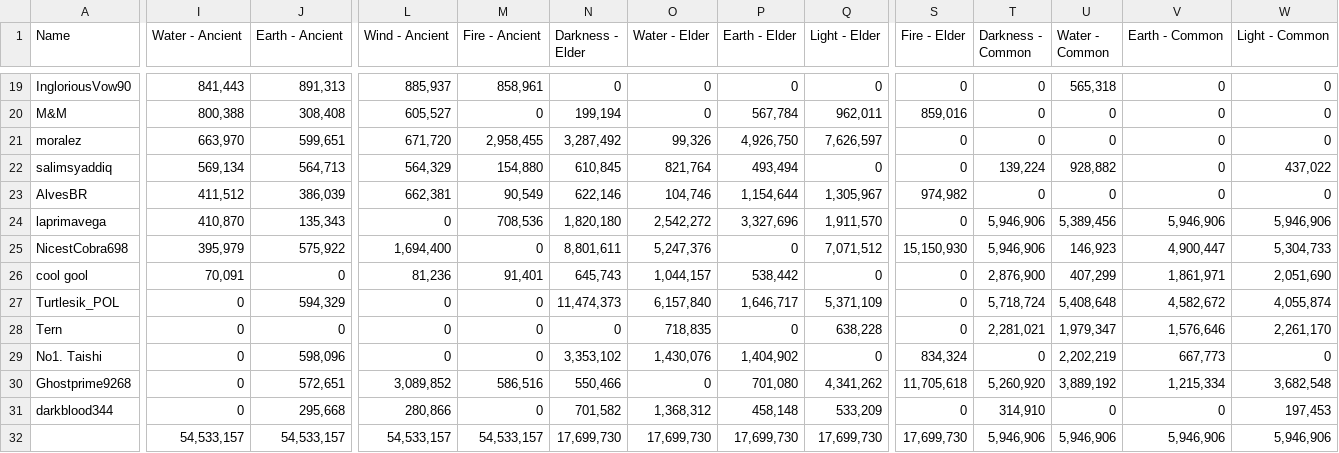
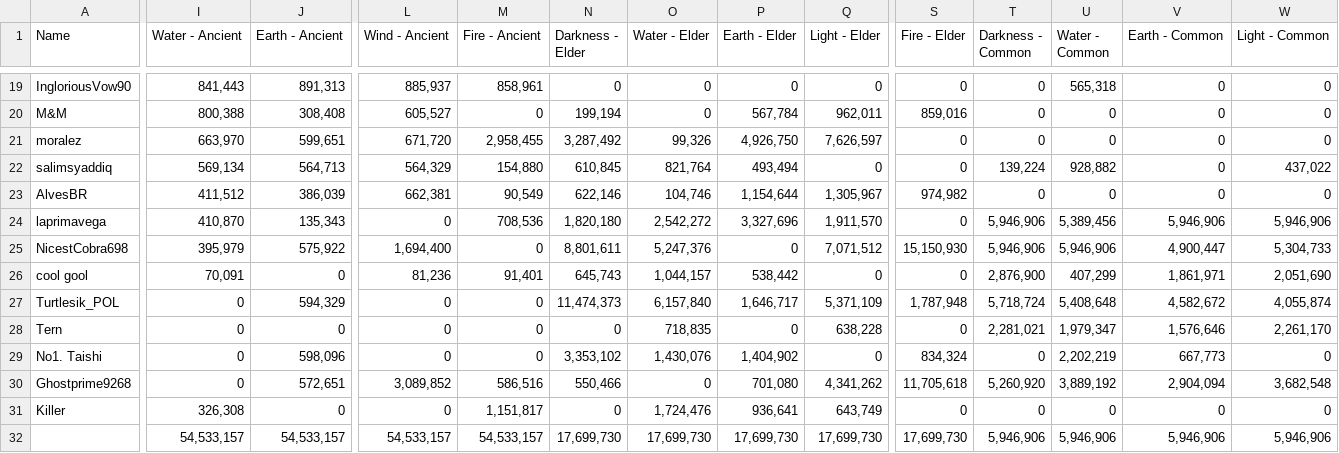
Before and after one commit to Lindbergg/HydraProject, a CSV file: Hero Wars - Brasil - HydraHelperSheet.csv, drawn as a sheet; only a part is shown, gaps mark what is left out; the diff covers the shown part only; the diff names each change by its address in the sheet, - before the commit and + after, or states it on an @@ line.

```diff
--- a/Hero Wars - Brasil - HydraHelperSheet.csv
+++ b/Hero Wars - Brasil - HydraHelperSheet.csv
-U25 (Water - Common): 146,923
+U25 (Water - Common): 5,946,906
-S27 (Fire - Elder): 0
+S27 (Fire - Elder): 1,787,948
-V30 (Earth - Common): 1,215,334
+V30 (Earth - Common): 2,904,094
-A31 (Name): darkblood344
+A31 (Name): Killer
-I31 (Water - Ancient): 0
+I31 (Water - Ancient): 326,308
-J31 (Earth - Ancient): 295,668
+J31 (Earth - Ancient): 0
-L31 (Wind - Ancient): 280,866
+L31 (Wind - Ancient): 0
-M31 (Fire - Ancient): 0
+M31 (Fire - Ancient): 1,151,817
-N31 (Darkness - Elder): 701,582
+N31 (Darkness - Elder): 0
-O31 (Water - Elder): 1,368,312
+O31 (Water - Elder): 1,724,476
-P31 (Earth - Elder): 458,148
+P31 (Earth - Elder): 936,641
-Q31 (Light - Elder): 533,209
+Q31 (Light - Elder): 643,749
-T31 (Darkness - Common): 314,910
+T31 (Darkness - Common): 0
-W31 (Light - Common): 197,453
+W31 (Light - Common): 0
```
Also changed, not shown: 29 edited cells elsewhere in this file, 1 other file.
